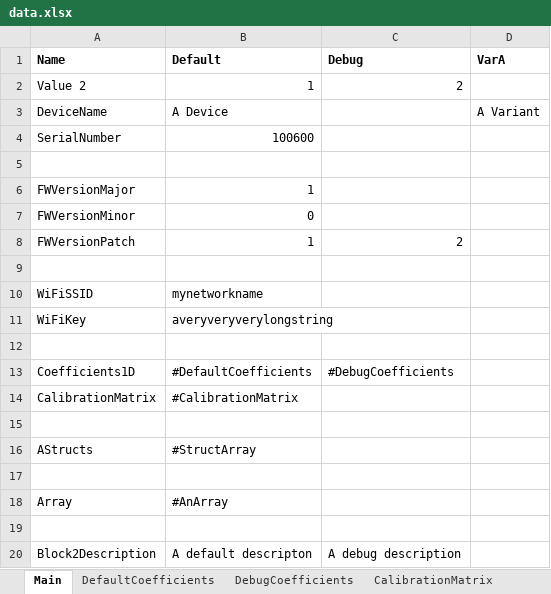
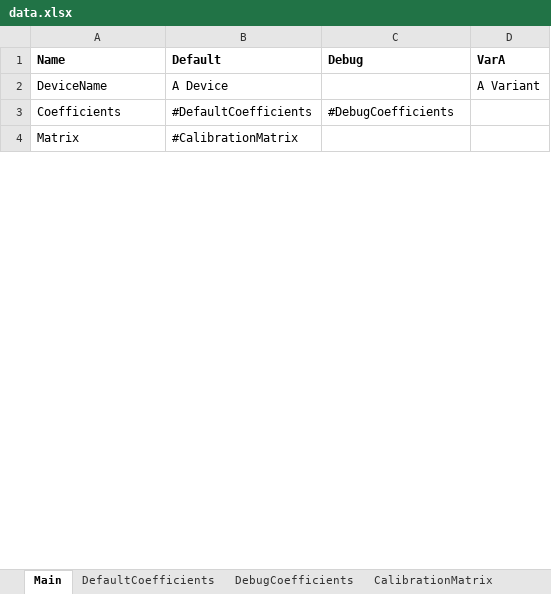
Before and after one commit to fordtom/mint, an Excel workbook: doc/examples/data.xlsx, sheet Main, drawn as a sheet; only a part is shown; values as stored, in another font and other column widths than the file's, no borders; removed rows and columns are numbered as before the commit, all else as after; the diff covers the shown part only; the diff names each change by its address in the sheet, - before the commit and + after, or states it on an @@ line.

Commit message:
fixing the excel for docs (#22)

```diff
--- a/doc/examples/data.xlsx (sheet Main)
+++ b/doc/examples/data.xlsx (sheet Main)
-row 2: Value 2 | 1 | 2
-row 4: SerialNumber | 100600
-row 5: (empty)
-row 6: FWVersionMajor | 1
-row 7: FWVersionMinor | 0
-row 8: FWVersionPatch | 1 | 2
-row 9: (empty)
-row 10: WiFiSSID | mynetworkname
-row 11: WiFiKey | averyveryverylongstring
-row 12: (empty)
-A3 (Name): Coefficients1D
+A3 (Name): Coefficients
-A4 (Name): CalibrationMatrix
+A4 (Name): Matrix
-row 15: (empty)
-row 16: AStructs | #StructArray
-row 17: (empty)
-row 18: Array | #AnArray
-row 19: (empty)
-row 20: Block2Description | A default descripton | A debug description
```
Also changed, not shown: 2 added rows, 17 removed rows and 1 edited cell elsewhere in this sheet, sheet CalibrationMatrix, sheet DefaultCoefficients, 3 other files.
